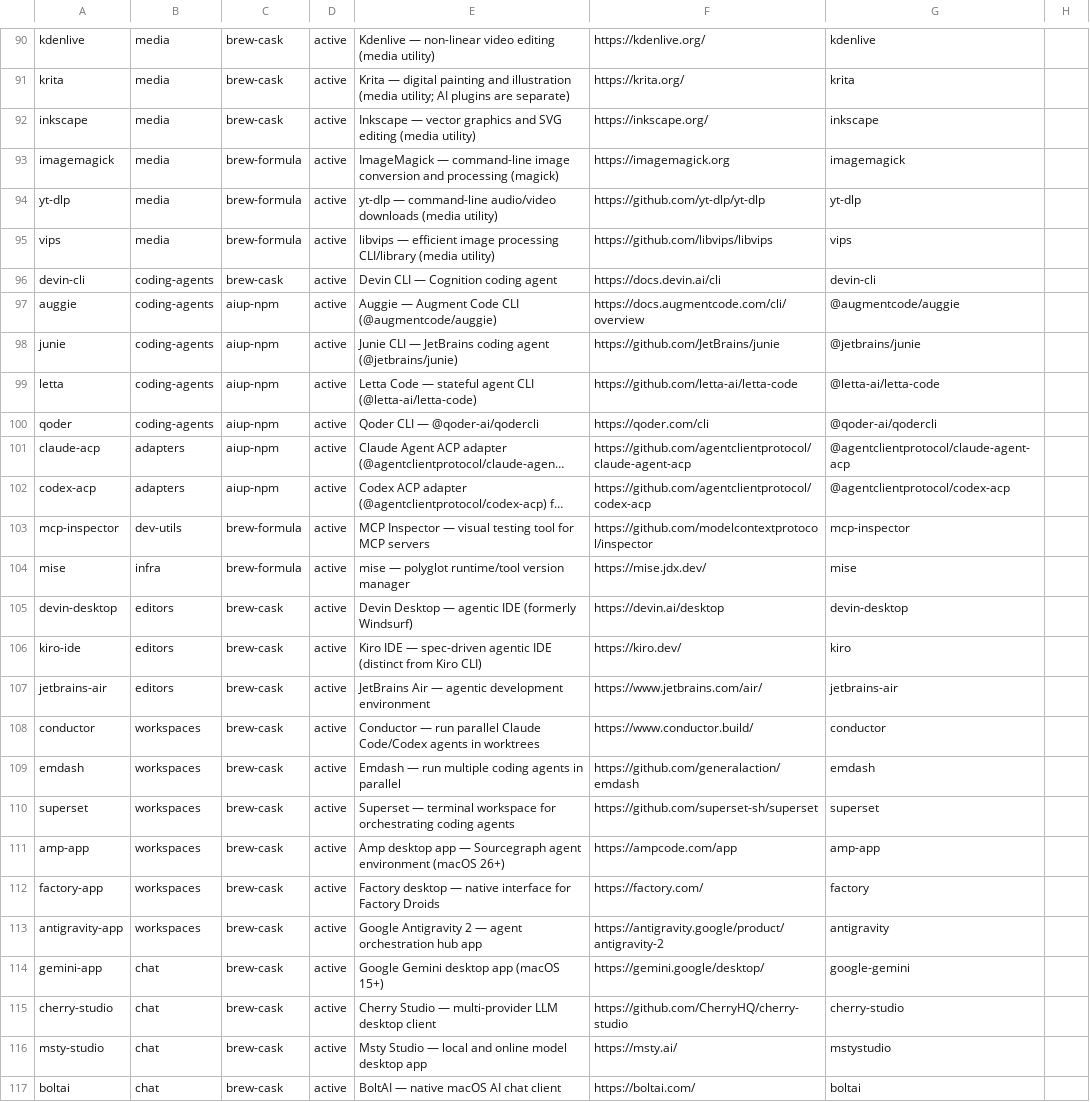
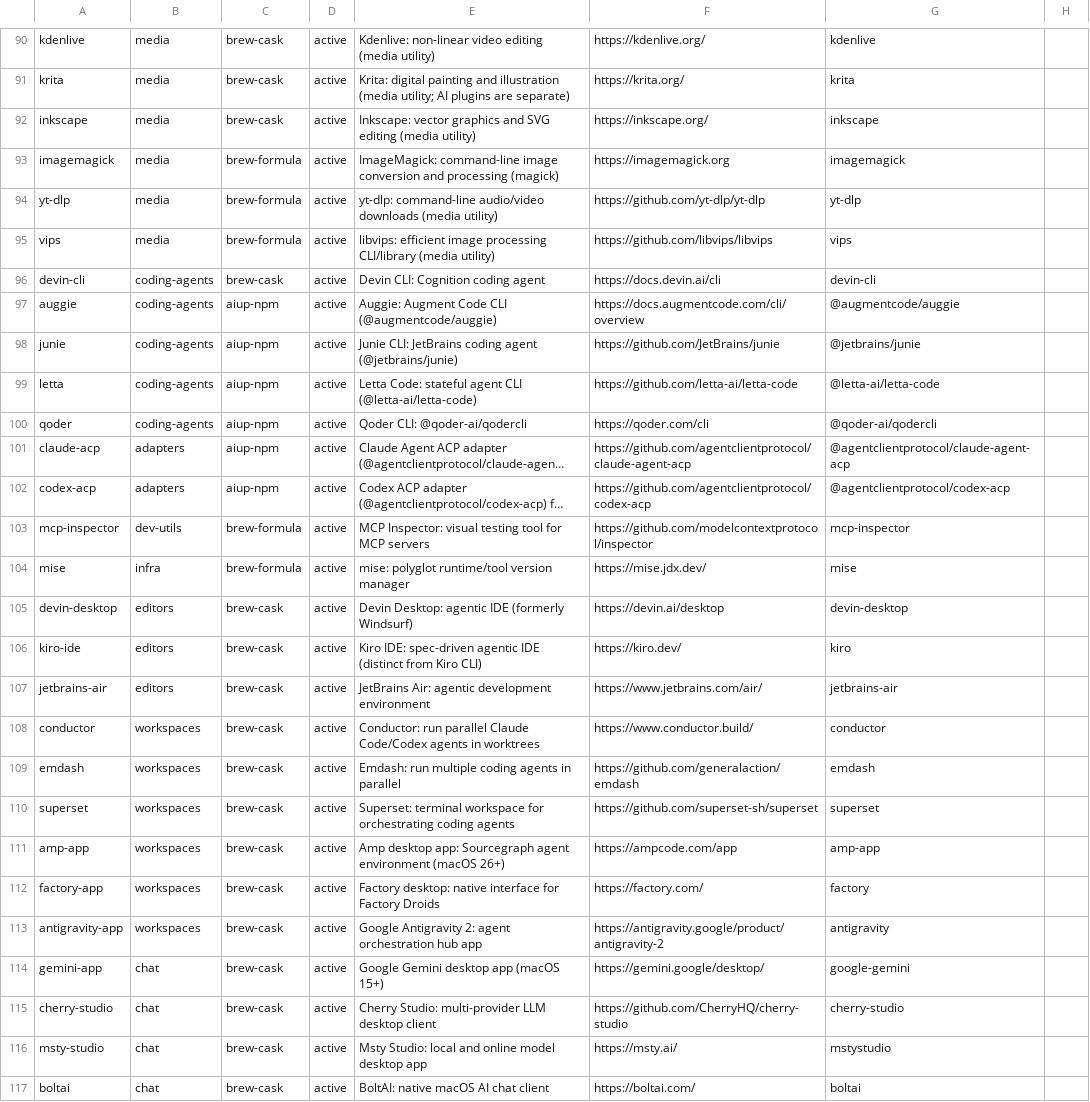
Before and after one commit to travisjneuman/aiup, a TSV file: macos/catalog/manifest.tsv, drawn as a sheet; only a part is shown, gaps mark what is left out; long unchanged cells end in …; the diff covers the shown part only; the diff names each change by its address in the sheet, - before the commit and + after, or states it on an @@ line.

Commit message:
Parallel Homebrew downloads, post-run cache cleanup, safer installers and removals, plain public copy
- Prefetch outdated formulae and casks in one brew fetch; reuse one cask info read for the open-app gate; skip the tap lookup for installed packages
- Clear Homebrew, npm and uv caches after an update run (AIUP_CLEANUP_CACHES=0 keeps them)
- Download vendor install scripts over HTTPS only to a private file before running them
- aiup remove names user data, moves it to Trash, and exits 1 on cancel or failure
- Validate bundle ids and app names before building cleanup paths
- Remove em dashes and slogans from public text; regenerate catalog docs

```diff
--- a/macos/catalog/manifest.tsv
+++ b/macos/catalog/manifest.tsv
-E90: Kdenlive — non-linear video…
+E90: Kdenlive: non-linear video…
-E91: Krita — digital painting…
+E91: Krita: digital painting…
-E92: Inkscape — vector graphics…
+E92: Inkscape: vector graphics…
-E93: ImageMagick — command-line image…
+E93: ImageMagick: command-line image…
-E94: yt-dlp — command-line audio/video…
+E94: yt-dlp: command-line audio/video…
-E95: libvips — efficient image…
+E95: libvips: efficient image…
-E96: Devin CLI — Cognition coding agent
+E96: Devin CLI: Cognition coding agent
-E97: Auggie — Augment Code…
+E97: Auggie: Augment Code…
-E98: Junie CLI — JetBrains coding…
+E98: Junie CLI: JetBrains coding…
-E99: Letta Code — stateful agent…
+E99: Letta Code: stateful agent…
-E100: Qoder CLI — @qoder-ai/qodercli
+E100: Qoder CLI: @qoder-ai/qodercli
-E103: MCP Inspector — visual testing…
+E103: MCP Inspector: visual testing…
-E104: mise — polyglot runtime/tool version manager
+E104: mise: polyglot runtime/tool version manager
-E105: Devin Desktop — agentic IDE…
+E105: Devin Desktop: agentic IDE…
-E106: Kiro IDE — spec-driven agentic…
+E106: Kiro IDE: spec-driven agentic…
-E107: JetBrains Air — agentic development…
+E107: JetBrains Air: agentic development…
-E108: Conductor — run parallel…
+E108: Conductor: run parallel…
-E109: Emdash — run multiple…
+E109: Emdash: run multiple…
-E110: Superset — terminal workspace…
+E110: Superset: terminal workspace…
-E111: Amp desktop app — Sourcegraph agent…
+E111: Amp desktop app: Sourcegraph agent…
-E112: Factory desktop — native interface…
+E112: Factory desktop: native interface…
-E113: Google Antigravity 2 — agent orchestration…
+E113: Google Antigravity 2: agent orchestration…
-E115: Cherry Studio — multi-provider LLM…
+E115: Cherry Studio: multi-provider LLM…
-E116: Msty Studio — local and…
+E116: Msty Studio: local and…
-E117: BoltAI — native macOS AI chat client
+E117: BoltAI: native macOS AI chat client
```
Also changed, not shown: 70 edited cells elsewhere in this file, 17 other files.
